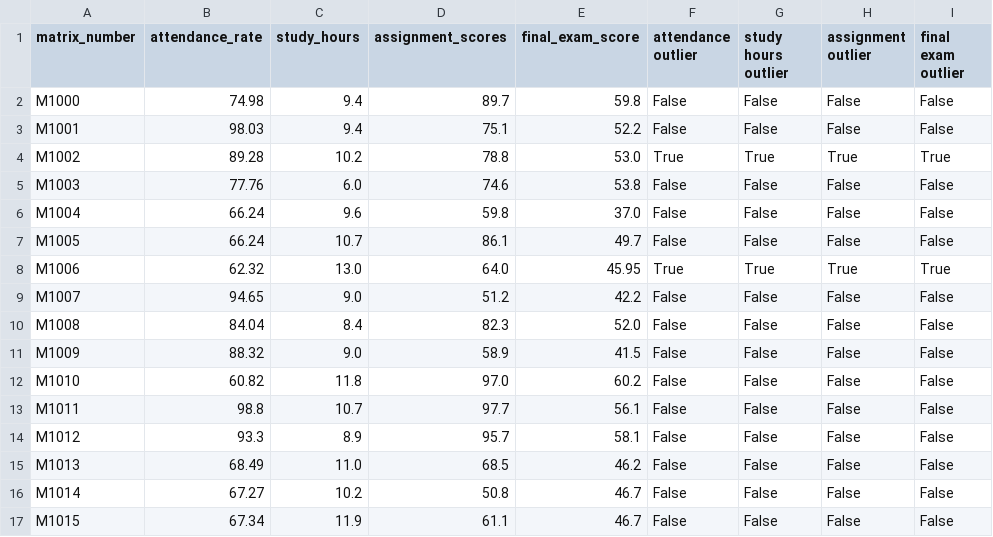
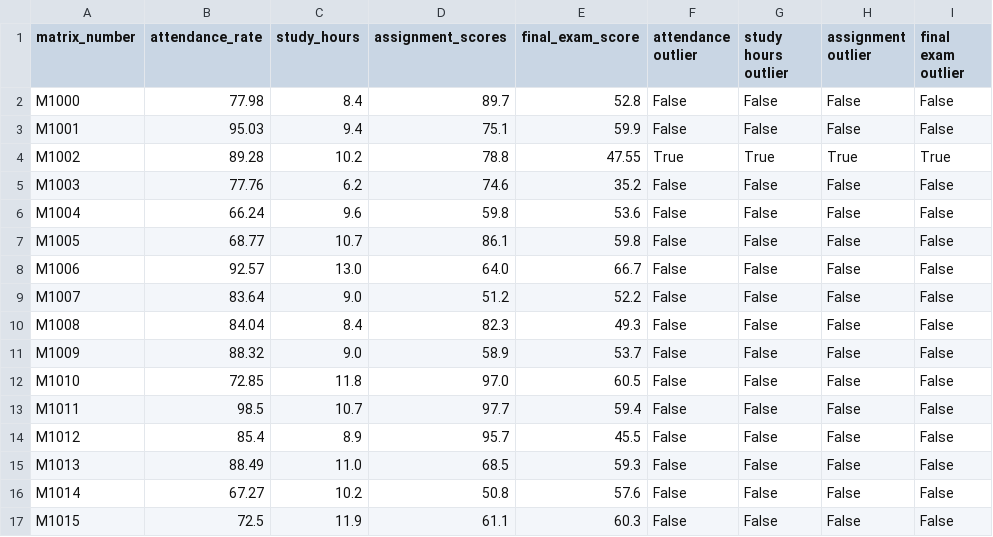
Before and after one commit to bropenguin847/Python-Learning, a CSV file: Assignment/A3_cleaned_data.csv, drawn as a sheet; only a part is shown; the diff covers the shown part only.

```diff
--- a/Assignment/A3_cleaned_data.csv
+++ b/Assignment/A3_cleaned_data.csv
@@ -1,17 +1,17 @@
 matrix_number,attendance_rate,study_hours,assignment_scores,final_exam_score,attendance outlier,study hours outlier,assignment outlier,final exam outlier
-M1000,74.98,9.4,89.7,59.8,False,False,False,False
-M1001,98.03,9.4,75.1,52.2,False,False,False,False
-M1002,89.28,10.2,78.8,53.0,True,True,True,True
-M1003,77.76,6.0,74.6,53.8,False,False,False,False
-M1004,66.24,9.6,59.8,37.0,False,False,False,False
-M1005,66.24,10.7,86.1,49.7,False,False,False,False
-M1006,62.32,13.0,64.0,45.95,True,True,True,True
-M1007,94.65,9.0,51.2,42.2,False,False,False,False
-M1008,84.04,8.4,82.3,52.0,False,False,False,False
-M1009,88.32,9.0,58.9,41.5,False,False,False,False
-M1010,60.82,11.8,97.0,60.2,False,False,False,False
-M1011,98.8,10.7,97.7,56.1,False,False,False,False
-M1012,93.3,8.9,95.7,58.1,False,False,False,False
-M1013,68.49,11.0,68.5,46.2,False,False,False,False
-M1014,67.27,10.2,50.8,46.7,False,False,False,False
-M1015,67.34,11.9,61.1,46.7,False,False,False,False
+M1000,77.98,8.4,89.7,52.8,False,False,False,False
+M1001,95.03,9.4,75.1,59.9,False,False,False,False
+M1002,89.28,10.2,78.8,47.55,True,True,True,True
+M1003,77.76,6.2,74.6,35.2,False,False,False,False
+M1004,66.24,9.6,59.8,53.6,False,False,False,False
+M1005,68.77,10.7,86.1,59.8,False,False,False,False
+M1006,92.57,13.0,64.0,66.7,False,False,False,False
+M1007,83.64,9.0,51.2,52.2,False,False,False,False
+M1008,84.04,8.4,82.3,49.3,False,False,False,False
+M1009,88.32,9.0,58.9,53.7,False,False,False,False
+M1010,72.85,11.8,97.0,60.5,False,False,False,False
+M1011,98.5,10.7,97.7,59.4,False,False,False,False
+M1012,85.4,8.9,95.7,45.5,False,False,False,False
+M1013,88.49,11.0,68.5,59.3,False,False,False,False
+M1014,67.27,10.2,50.8,57.6,False,False,False,False
+M1015,72.5,11.9,61.1,60.3,False,False,False,False
```
Also changed, not shown: 107 edited cells elsewhere in this file, Assignment/A3_dataset.csv, 1 other file.
